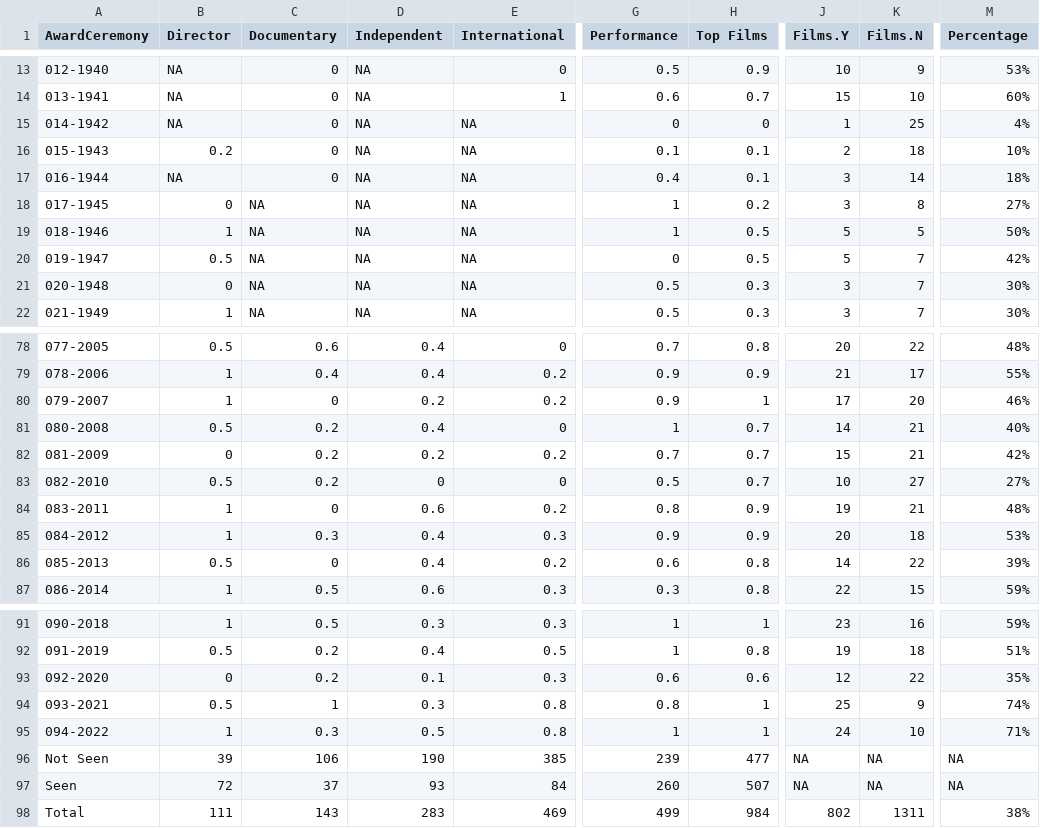
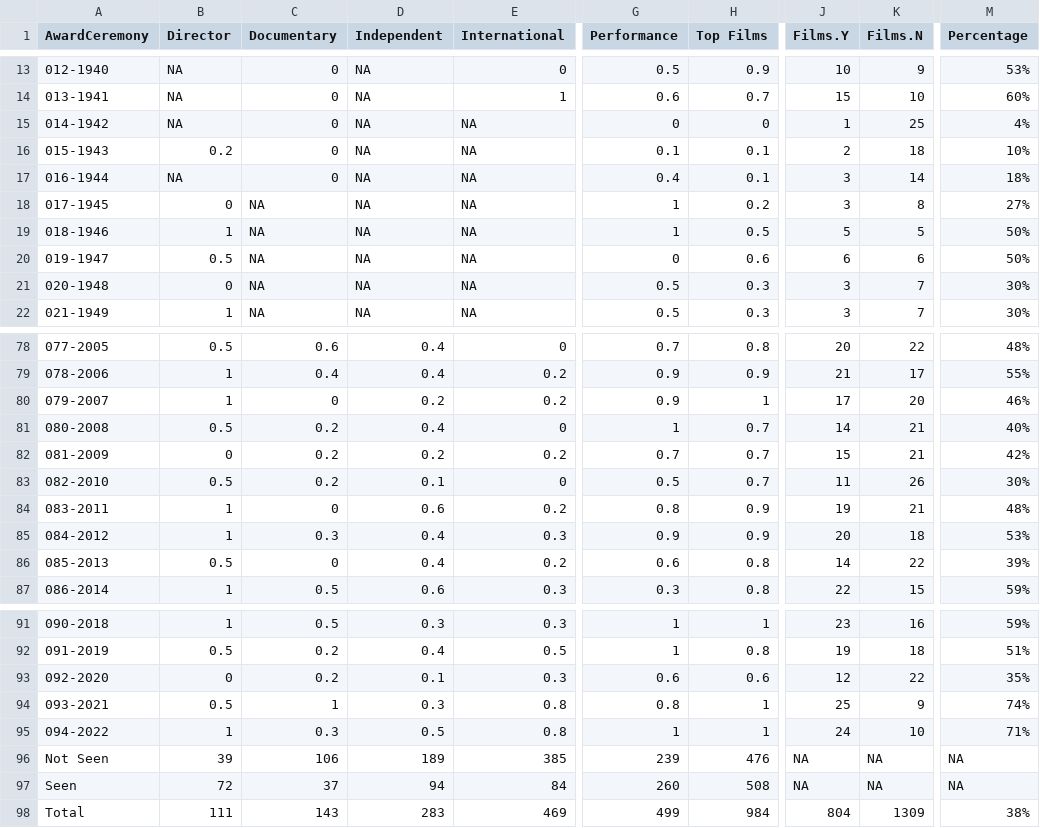
Before and after one commit to jacobmgreer/Nitrate-Actions, a CSV file: datasets/NBR/NBR-Summary-Ceremonies.csv, drawn as a sheet; only a part is shown, gaps mark what is left out; the diff names each change by its address in the sheet, - before the commit and + after, or states it on an @@ line.

```diff
--- a/datasets/NBR/NBR-Summary-Ceremonies.csv
+++ b/datasets/NBR/NBR-Summary-Ceremonies.csv
-H20 (Top Films): 0.5
+H20 (Top Films): 0.6
-J20 (Films.Y): 5
+J20 (Films.Y): 6
-K20 (Films.N): 7
+K20 (Films.N): 6
-M20 (Percentage): 42%
+M20 (Percentage): 50%
-D83 (Independent): 0
+D83 (Independent): 0.1
-J83 (Films.Y): 10
+J83 (Films.Y): 11
-K83 (Films.N): 27
+K83 (Films.N): 26
-M83 (Percentage): 27%
+M83 (Percentage): 30%
-D96 (Independent): 190
+D96 (Independent): 189
-H96 (Top Films): 477
+H96 (Top Films): 476
-D97 (Independent): 93
+D97 (Independent): 94
-H97 (Top Films): 507
+H97 (Top Films): 508
-J98 (Films.Y): 802
+J98 (Films.Y): 804
-K98 (Films.N): 1311
+K98 (Films.N): 1309
```
Also changed, not shown: datasets/GreatFilmsEbert/Data.csv, datasets/NBR/NBRData.csv, 9 other files.
